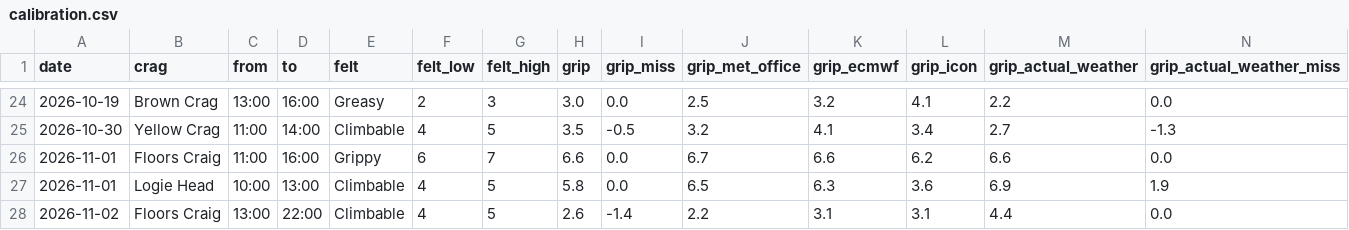
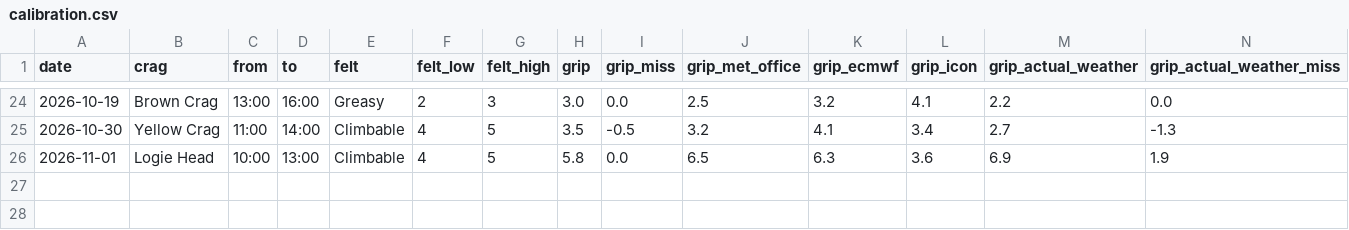
Before and after one commit to stevewallsmountain/grip, a CSV file: calibration.csv, drawn as a sheet; only a part is shown, gaps mark what is left out; rows hold the shown columns only; the diff names each change by its address in the sheet, - before the commit and + after, or states it on an @@ line.

```diff
--- a/calibration.csv
+++ b/calibration.csv
-row 26: 2026-11-01 | Floors Craig | 11:00 | 16:00 | Grippy | 6 | 7 | 6.6 | 0.0 | 6.7 | 6.6 | 6.2 | 6.6 | 0.0
-row 28: 2026-11-02 | Floors Craig | 13:00 | 22:00 | Climbable | 4 | 5 | 2.6 | -1.4 | 2.2 | 3.1 | 3.1 | 4.4 | 0.0
```
Also changed, not shown: 1 other file.
